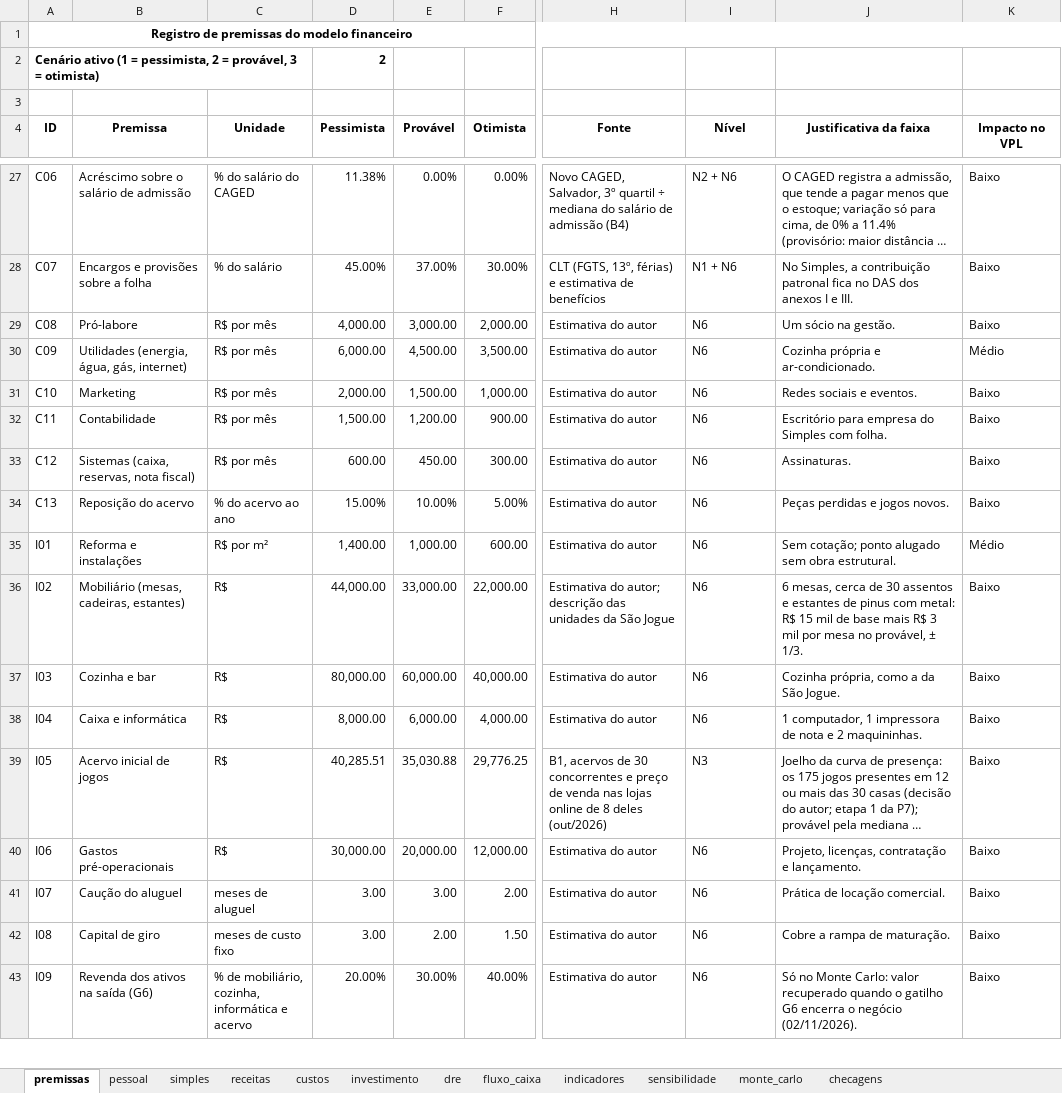
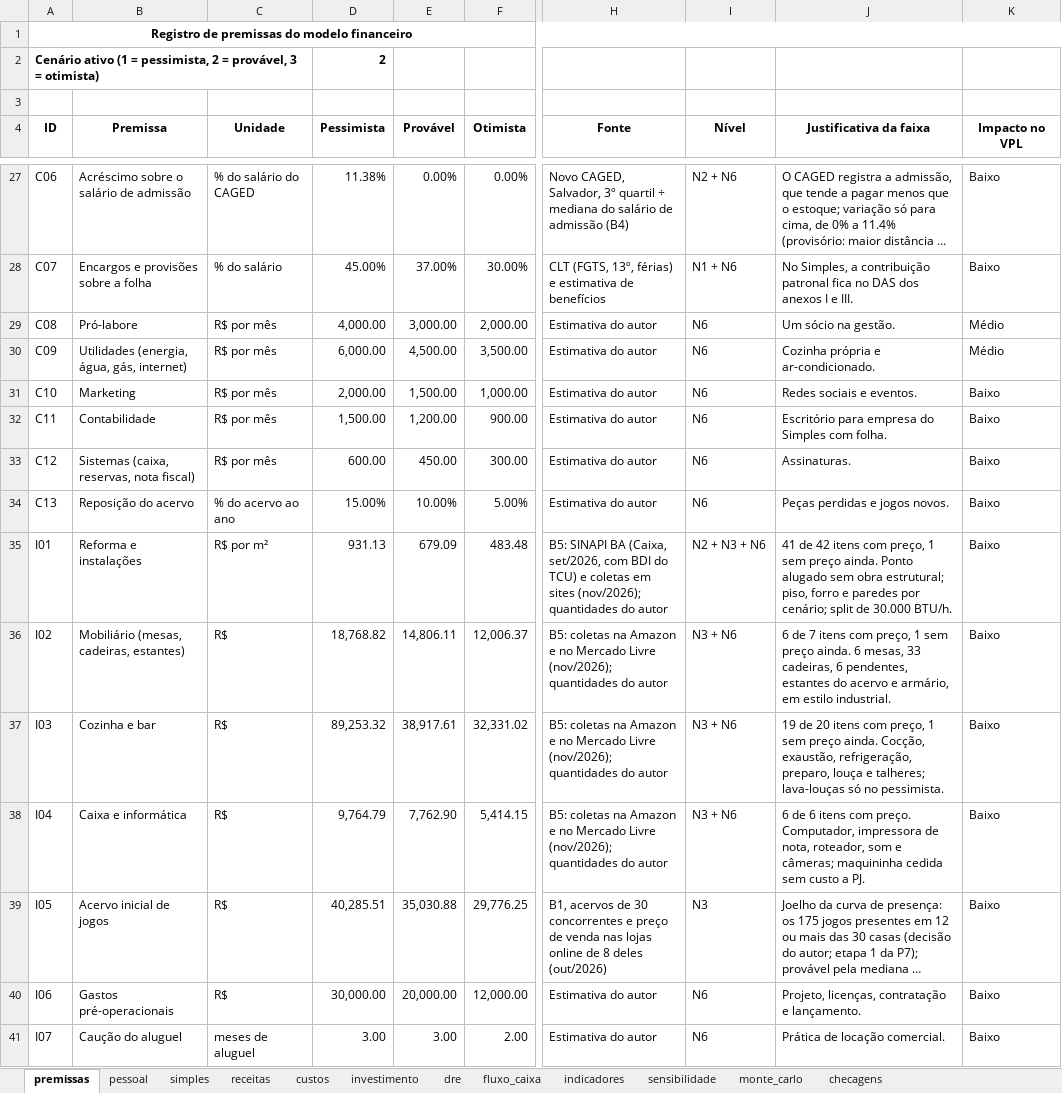
Before and after one commit to eusouopeu/luderia-tcc, an Excel workbook: textos/capitulos/9_plano_financeiro_modelo.xlsx, sheet premissas, drawn as a sheet; only a part is shown, gaps mark what is left out; the shorter side is filled out with more unchanged rows; long unchanged cells end in …; values as stored, in another font and other column widths than the file's, no borders; the diff names each change by its address in the sheet, - before the commit and + after, or states it on an @@ line.

```diff
--- a/textos/capitulos/9_plano_financeiro_modelo.xlsx (sheet premissas)
+++ b/textos/capitulos/9_plano_financeiro_modelo.xlsx (sheet premissas)
-K29 (Impacto no VPL): Baixo
+K29 (Impacto no VPL): Médio
-D35 (Pessimista): 1,400.00
+D35 (Pessimista): 931.13
-E35 (Provável): 1,000.00
+E35 (Provável): 679.09
-F35 (Otimista): 600.00
+F35 (Otimista): 483.48
-H35 (Fonte): Estimativa do autor
+H35 (Fonte): B5: SINAPI BA (Caixa, set/2026, com BDI do TCU) e coletas em sites (nov/2026); quantidades do autor
-I35 (Nível): N6
+I35 (Nível): N2 + N3 + N6
-J35 (Justificativa da faixa): Sem cotação; ponto alugado sem obra estrutural.
+J35 (Justificativa da faixa): 41 de 42 itens com preço, 1 sem preço ainda. Ponto alugado sem obra estrutural; piso, forro e paredes por cenário; split de 30.000 BTU/h.
-K35 (Impacto no VPL): Médio
+K35 (Impacto no VPL): Baixo
-D36 (Pessimista): 44,000.00
+D36 (Pessimista): 18,768.82
-E36 (Provável): 33,000.00
+E36 (Provável): 14,806.11
-F36 (Otimista): 22,000.00
+F36 (Otimista): 12,006.37
-H36 (Fonte): Estimativa do autor; descrição das unidades da São Jogue
+H36 (Fonte): B5: coletas na Amazon e no Mercado Livre (nov/2026); quantidades do autor
-I36:I38 (Nível): N6
+I36:I38 (Nível): N3 + N6
-J36 (Justificativa da faixa): 6 mesas, cerca de 30 assentos e estantes de pinus com metal: R$ 15 mil de base mais R$ 3 mil por mesa no provável, ± 1/3.
+J36 (Justificativa da faixa): 6 de 7 itens com preço, 1 sem preço ainda. 6 mesas, 33 cadeiras, 6 pendentes, estantes do acervo e armário, em estilo industrial.
-D37 (Pessimista): 80,000.00
+D37 (Pessimista): 89,253.32
-E37 (Provável): 60,000.00
+E37 (Provável): 38,917.61
-F37 (Otimista): 40,000.00
+F37 (Otimista): 32,331.02
-H37:H38 (Fonte): Estimativa do autor
+H37:H38 (Fonte): B5: coletas na Amazon e no Mercado Livre (nov/2026); quantidades do autor
-J37 (Justificativa da faixa): Cozinha própria, como a da São Jogue.
+J37 (Justificativa da faixa): 19 de 20 itens com preço, 1 sem preço ainda. Cocção, exaustão, refrigeração, preparo, louça e talheres; lava-louças só no pessimista.
-D38 (Pessimista): 8,000.00
+D38 (Pessimista): 9,764.79
-E38 (Provável): 6,000.00
+E38 (Provável): 7,762.90
-F38 (Otimista): 4,000.00
+F38 (Otimista): 5,414.15
-J38 (Justificativa da faixa): 1 computador, 1 impressora de nota e 2 maquininhas.
+J38 (Justificativa da faixa): 6 de 6 itens com preço. Computador, impressora de nota, roteador, som e câmeras; maquininha cedida sem custo a PJ.
```
Also changed, not shown: sheet sensibilidade, sheet monte_carlo, 32 other files.
